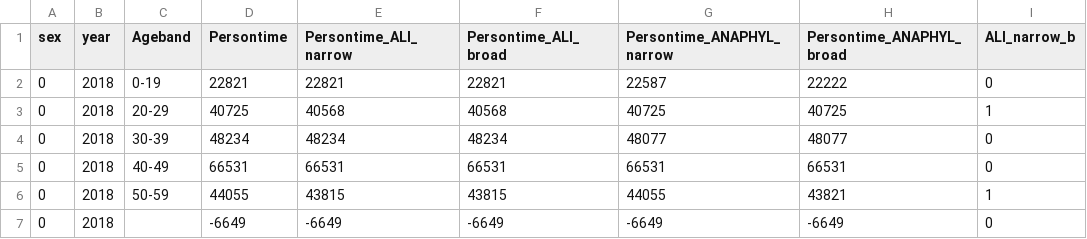
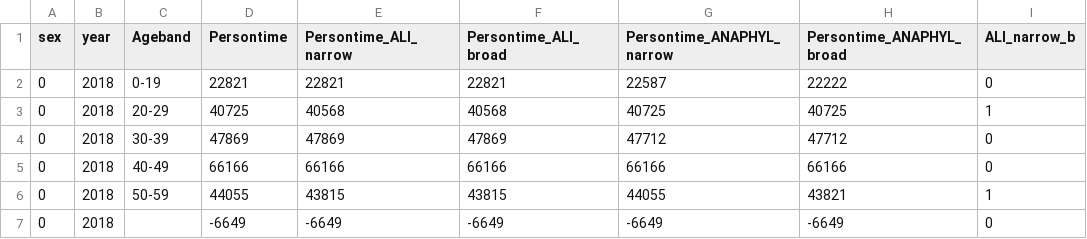
Before and after one commit to IMI-ConcePTION/sample-script, a CSV file: g_export/D4_persontime_ALL_OUTCOMES_year.csv, drawn as a sheet; only a part is shown; the diff names each change by its address in the sheet, - before the commit and + after, or states it on an @@ line.

```diff
--- a/g_export/D4_persontime_ALL_OUTCOMES_year.csv
+++ b/g_export/D4_persontime_ALL_OUTCOMES_year.csv
-D4 (Persontime): 48234
+D4 (Persontime): 47869
-E4 (Persontime_ALI_narrow): 48234
+E4 (Persontime_ALI_narrow): 47869
-F4 (Persontime_ALI_broad): 48234
+F4 (Persontime_ALI_broad): 47869
-G4 (Persontime_ANAPHYL_narrow): 48077
+G4 (Persontime_ANAPHYL_narrow): 47712
-H4 (Persontime_ANAPHYL_broad): 48077
+H4 (Persontime_ANAPHYL_broad): 47712
-D5 (Persontime): 66531
+D5 (Persontime): 66166
-E5 (Persontime_ALI_narrow): 66531
+E5 (Persontime_ALI_narrow): 66166
-F5 (Persontime_ALI_broad): 66531
+F5 (Persontime_ALI_broad): 66166
-G5 (Persontime_ANAPHYL_narrow): 66531
+G5 (Persontime_ANAPHYL_narrow): 66166
-H5 (Persontime_ANAPHYL_broad): 66531
+H5 (Persontime_ANAPHYL_broad): 66166
```
Also changed, not shown: g_export/D4_algorithm_comparison_ANAPHYL.csv, g_export/D4_descriptive_dataset_covariate.csv, 30 other files.
